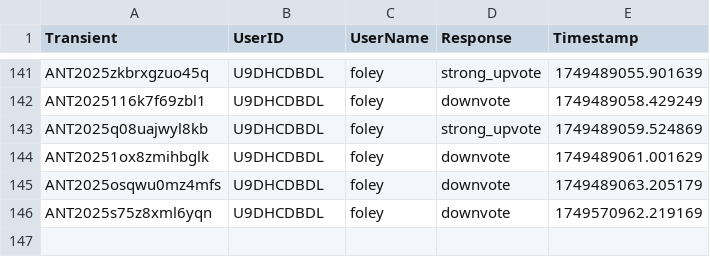
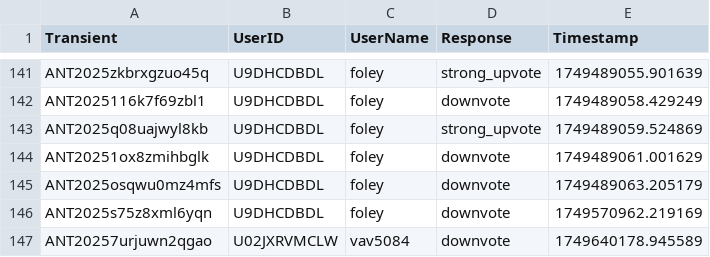
Before and after one commit to VTDA-Group/antares-filter-slackbots, a CSV file: data/superphot-plus/voting_history.csv, drawn as a sheet; only a part is shown, gaps mark what is left out; the diff names each change by its address in the sheet, - before the commit and + after, or states it on an @@ line.

```diff
--- a/data/superphot-plus/voting_history.csv
+++ b/data/superphot-plus/voting_history.csv
+row 147: ANT20257urjuwn2qgao | U02JXRVMCLW | vav5084 | downvote | 1749640178.945589
```
Also changed, not shown: data/LAISS_anomalies/voting_history.csv.
